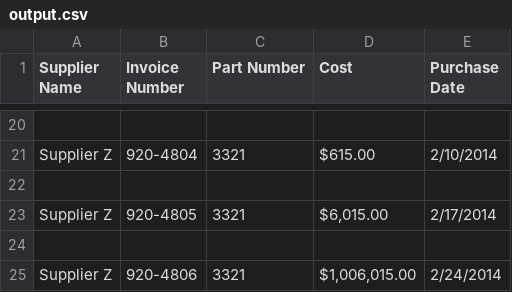
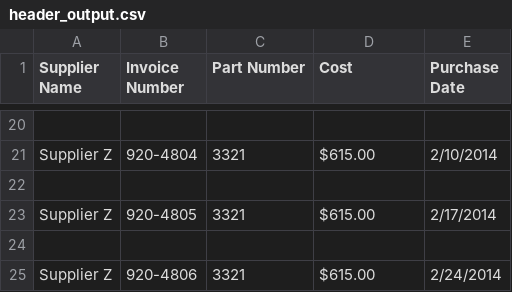
Before and after one commit to Fdslk/Lab, a CSV file: py_code/HW_chapter2/header_output.csv (was py_code/HW_chapter2/output.csv), drawn as a sheet; only a part is shown, gaps mark what is left out.

```diff
--- a/py_code/HW_chapter2/output.csv
+++ b/py_code/HW_chapter2/header_output.csv
@@ -22,4 +22,4 @@ Supplier Z,920-4804,3321,$615.00 ,2/10/2014
 
-Supplier Z,920-4805,3321,"$6,015.00 ",2/17/2014
+Supplier Z,920-4805,3321,$615.00 ,2/17/2014
 
-Supplier Z,920-4806,3321,"$1,006,015.00 ",2/24/2014
+Supplier Z,920-4806,3321,$615.00 ,2/24/2014
```
Also changed, not shown: py_code/HW_chapter2/supplier_data_no_header_row.csv, py_code/HW_chapter2/supplier_data_unnecessary_header_footer.csv, 14 other files.
